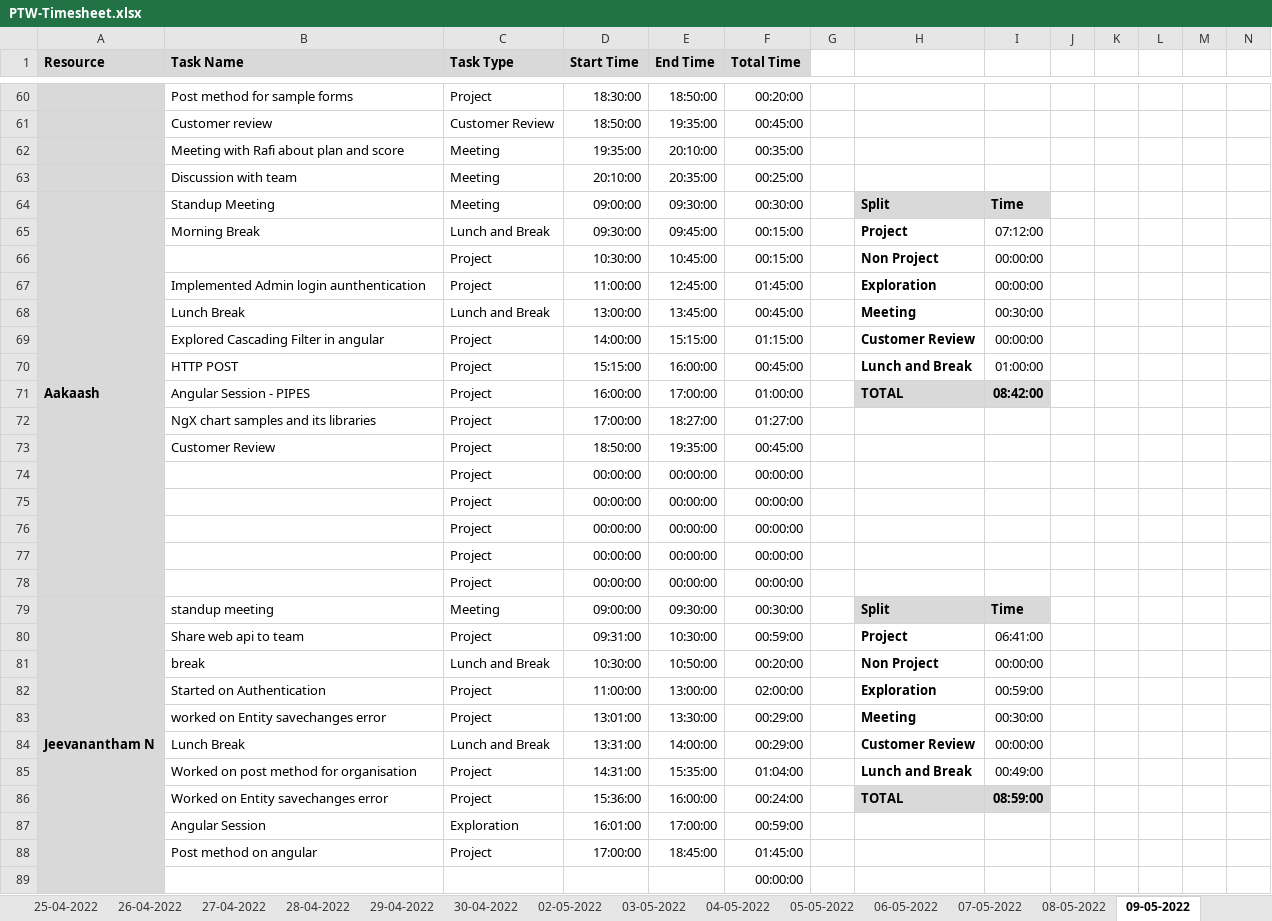
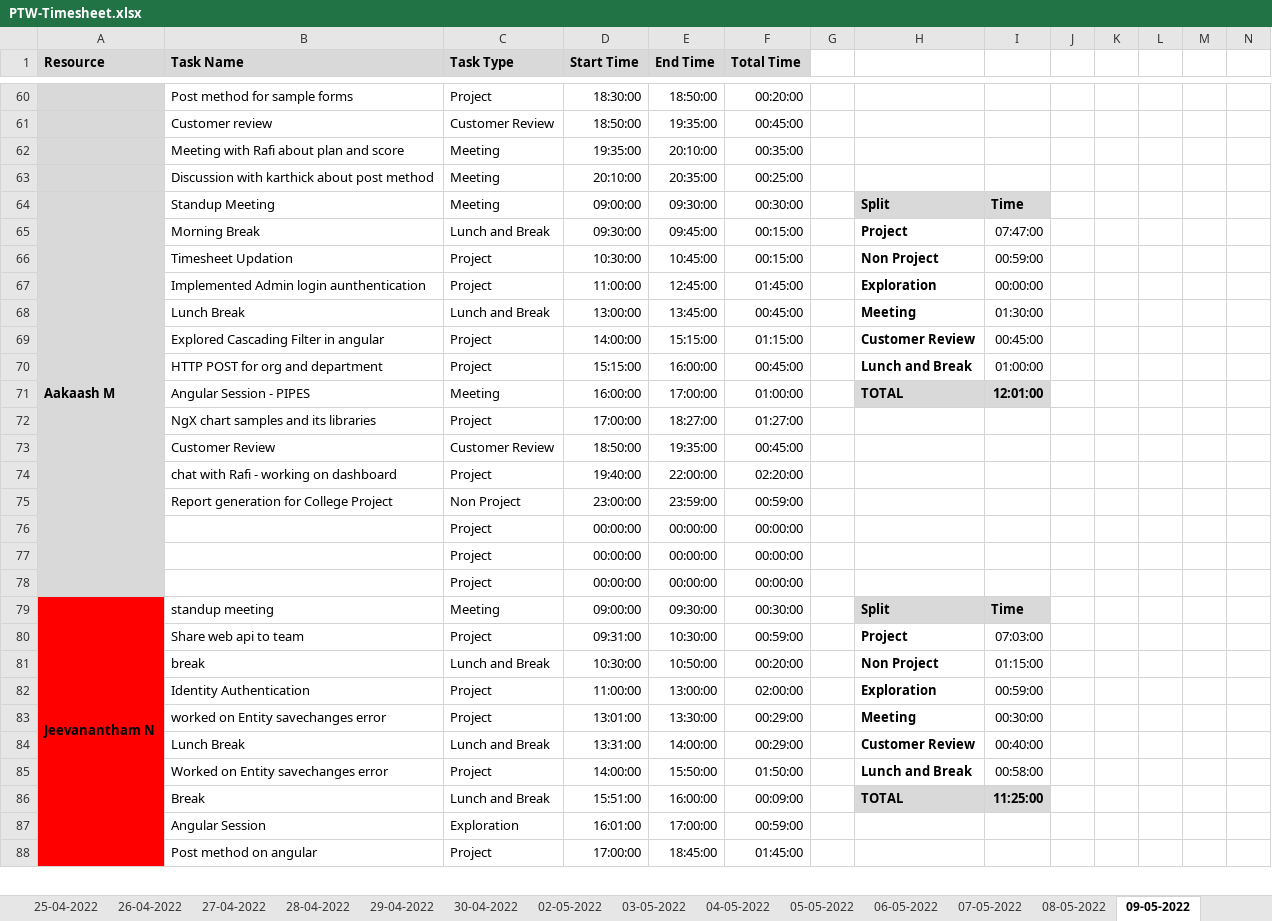
Before and after one commit to Tenacious-Org/Project-A5, an Excel workbook: Process/Timesheet/PTW-Timesheet.xlsx, sheet 09-05-2022, drawn as a sheet; only a part is shown, gaps mark what is left out; values as stored, in another font and other column widths than the file's, no borders; conditional formats not drawn; removed rows and columns are numbered as before the commit, all else as after; rows hold the shown columns only; the diff covers the shown part only; the diff names each change by its address in the sheet, - before the commit and + after, or states it on an @@ line.

Commit message:
Update PTW-Timesheet.xlsx

```diff
--- a/Process/Timesheet/PTW-Timesheet.xlsx (sheet 09-05-2022)
+++ b/Process/Timesheet/PTW-Timesheet.xlsx (sheet 09-05-2022)
-B63 (Task Name): Discussion with team
+B63 (Task Name): Discussion with karthick about post method
-A64 (Resource): Aakaash
+A64 (Resource): Aakaash M
-I65: 07:12:00
+I65: 07:47:00
-B66 (Task Name): (empty)
+B66 (Task Name): Timesheet Updation
-I66: 00:00:00
+I66: 00:59:00
-I68: 00:30:00
+I68: 01:30:00
-I69: 00:00:00
+I69: 00:45:00
-B70 (Task Name): HTTP POST
+B70 (Task Name): HTTP POST for org and department
-C71 (Task Type): Project
+C71 (Task Type): Meeting
-I71: 08:42:00
+I71: 12:01:00
-C73 (Task Type): Project
+C73 (Task Type): Customer Review
-row 74:  |  | Project | 00:00:00 | 00:00:00 | 00:00:00
-row 75:  |  | Project | 00:00:00 | 00:00:00 | 00:00:00
+row 74:  | chat with Rafi - working on dashboard | Project | 19:40:00 | 22:00:00 | 02:20:00
+row 75:  | Report generation for College Project | Non Project | 23:00:00 | 23:59:00 | 00:59:00
-A79:A85 fill: #D9D9D9
+A79:A85 fill: #FF0000
-I80: 06:41:00
+I80: 07:03:00
-I81: 00:00:00
+I81: 01:15:00
-B82 (Task Name): Started on Authentication
+B82 (Task Name): Identity Authentication
-I84: 00:00:00
+I84: 00:40:00
-B85 (Task Name): Worked on post method for organisation
+B85 (Task Name): Worked on Entity savechanges error
-D85 (Start Time): 14:31:00
+D85 (Start Time): 14:00:00
-E85 (End Time): 15:35:00
+E85 (End Time): 15:50:00
-F85 (Total Time): 01:04:00
+F85 (Total Time): 01:50:00
-I85: 00:49:00
+I85: 00:58:00
-row 86:  | Worked on Entity savechanges error | Project | 15:36:00 | 16:00:00 | 00:24:00 |  | TOTAL | 08:59:00
+row 86:  | Break | Lunch and Break | 15:51:00 | 16:00:00 | 00:09:00 |  | TOTAL | 11:25:00
-A87:A88 fill: #D9D9D9
+A87:A88 fill: #FF0000
-row 89:  |  |  |  |  | 00:00:00
```
Also changed, not shown: 6 added rows, 5 removed rows, 12 edited cells and cell formats elsewhere in this sheet.
